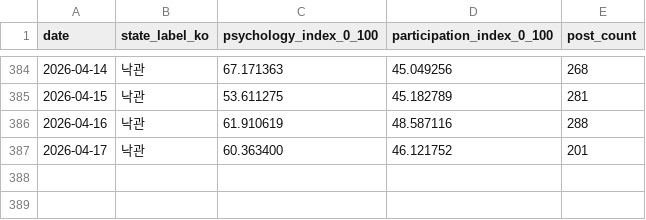
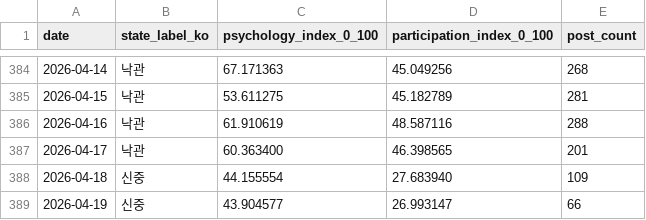
Before and after one commit to Rlearnchan/buykings, a CSV file: projects/wepoll-panic/state/appended_timeseries.csv, drawn as a sheet; only a part is shown, gaps mark what is left out.

```diff
--- a/projects/wepoll-panic/state/appended_timeseries.csv
+++ b/projects/wepoll-panic/state/appended_timeseries.csv
@@ -386,2 +386,4 @@ date,state_label_ko,psychology_index_0_100,participation_index_0_100,post_count
 2026-04-16,낙관,61.910619,48.587116,288
-2026-04-17,낙관,60.363400,46.121752,201
+2026-04-17,낙관,60.363400,46.398565,201
+2026-04-18,신중,44.155554,27.683940,109
+2026-04-19,신중,43.904577,26.993147,66
```
Also changed, not shown: projects/wepoll-panic/prepared/dw_weekly_bubble_latest_week.csv, projects/wepoll-panic/prepared/dw_weekly_bubble_latest_week_2026-04-15.csv, 12 other files.
